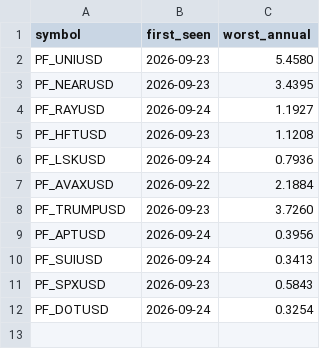
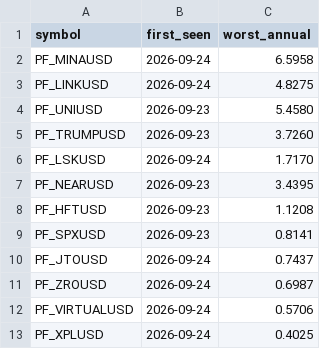
Before and after one commit to Li7wak865/pond-scanner, a CSV file: funding_state.csv, drawn as a sheet.

```diff
--- a/funding_state.csv
+++ b/funding_state.csv
@@ -1,12 +1,13 @@
 symbol,first_seen,worst_annual
+PF_MINAUSD,2026-09-24,6.5958
+PF_LINKUSD,2026-09-24,4.8275
 PF_UNIUSD,2026-09-23,5.4580
+PF_TRUMPUSD,2026-09-23,3.7260
+PF_LSKUSD,2026-09-24,1.7170
 PF_NEARUSD,2026-09-23,3.4395
-PF_RAYUSD,2026-09-24,1.1927
 PF_HFTUSD,2026-09-23,1.1208
-PF_LSKUSD,2026-09-24,0.7936
-PF_AVAXUSD,2026-09-22,2.1884
-PF_TRUMPUSD,2026-09-23,3.7260
-PF_APTUSD,2026-09-24,0.3956
-PF_SUIUSD,2026-09-24,0.3413
-PF_SPXUSD,2026-09-23,0.5843
-PF_DOTUSD,2026-09-24,0.3254
+PF_SPXUSD,2026-09-23,0.8141
+PF_JTOUSD,2026-09-24,0.7437
+PF_ZROUSD,2026-09-24,0.6987
+PF_VIRTUALUSD,2026-09-24,0.5706
+PF_XPLUSD,2026-09-24,0.4025
```
Also changed, not shown: history.csv, 1 other file.
